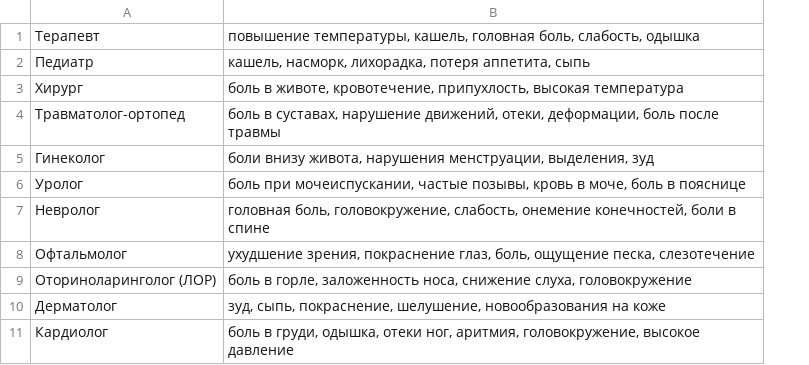
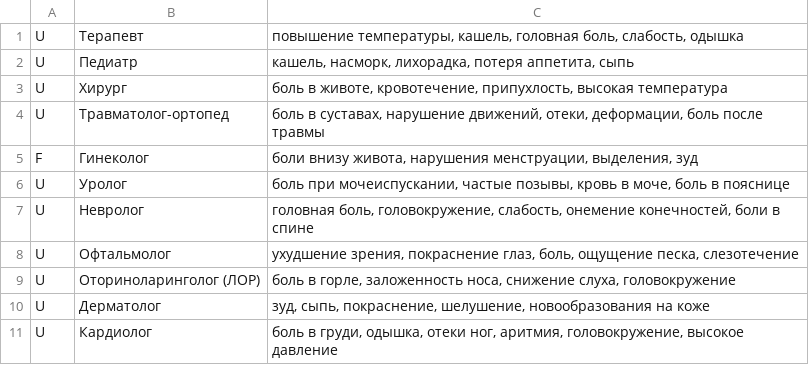
Before and after one commit to joshixap/algo, a CSV file: lab_1/data/medical_specialities.csv, drawn as a sheet; only a part is shown; the diff names each change by its address in the sheet, - before the commit and + after, or states it on an @@ line.

Commit message:
[generate_personal_data] fixed

```diff
--- a/lab_1/data/medical_specialities.csv
+++ b/lab_1/data/medical_specialities.csv
+column A, rows 1-11: U | U | U | U | F | U | U | U | U | U | U
```
Also changed, not shown: lab_1/output/medical_dataset.csv, 2 other files.
